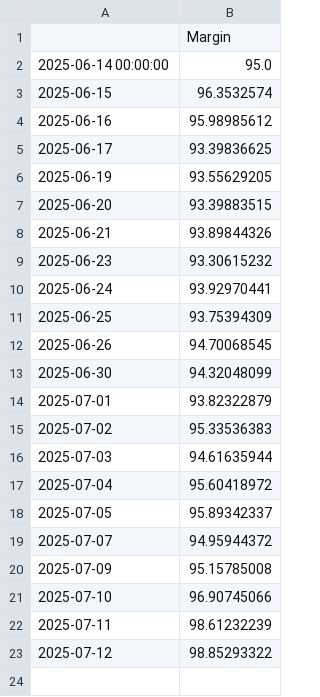
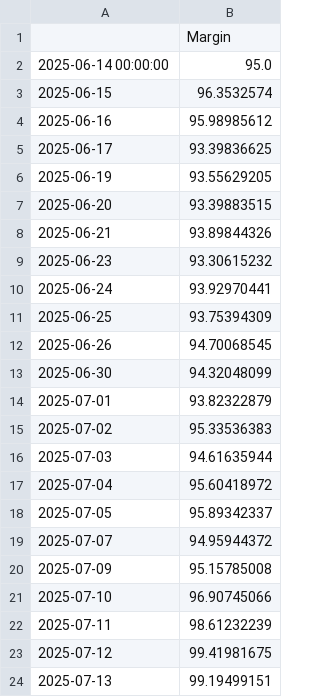
Before and after one commit to d-dubinin/crypto-pair-trading, a CSV file: PnL.csv, drawn as a sheet.

```diff
--- a/PnL.csv
+++ b/PnL.csv
@@ -22,2 +22,3 @@
 2025-07-11,98.61232239
-2025-07-12,98.85293322
+2025-07-12,99.41981675
+2025-07-13,99.19499151
```
Also changed, not shown: output.csv, 2 other files.
